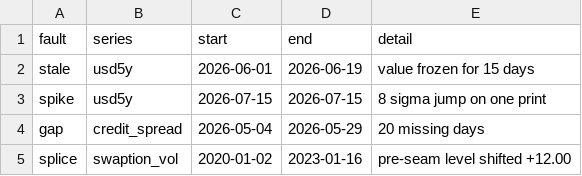
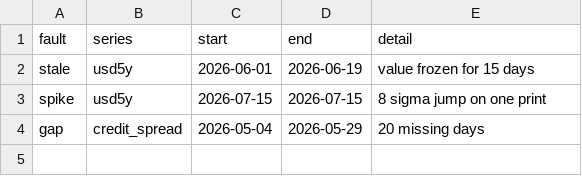
Before and after one commit to nmadagi/market-risk-data-lab, a CSV file: data/fault_log.csv, drawn as a sheet; the diff names each change by its address in the sheet, - before the commit and + after, or states it on an @@ line.

```diff
--- a/data/fault_log.csv
+++ b/data/fault_log.csv
-row 5: splice | swaption_vol | 2020-01-02 | 2023-01-16 | pre-seam level shifted +12.00
```
Also changed, not shown: data/market_data_corrupted.csv, 8 other files.
